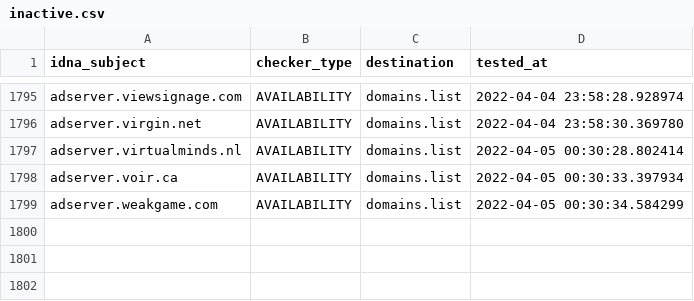
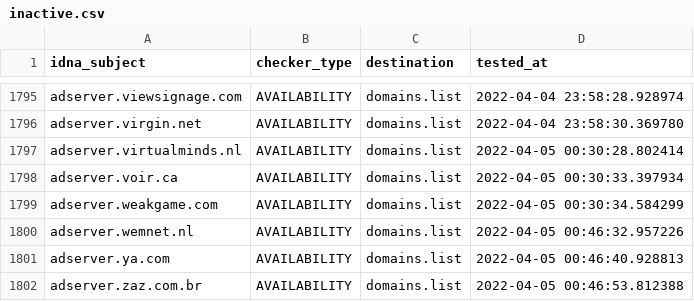
Before and after one commit to Ultimate-Hosts-Blacklist/Wiggum27_Blockers, a CSV file: .pyfunceble/inactive.csv, drawn as a sheet; only a part is shown, gaps mark what is left out; the diff names each change by its address in the sheet, - before the commit and + after, or states it on an @@ line.

```diff
--- a/.pyfunceble/inactive.csv
+++ b/.pyfunceble/inactive.csv
+row 1800: adserver.wemnet.nl | AVAILABILITY | domains.list | 2022-04-05 00:46:32.957226
+row 1801: adserver.ya.com | AVAILABILITY | domains.list | 2022-04-05 00:46:40.928813
+row 1802: adserver.zaz.com.br | AVAILABILITY | domains.list | 2022-04-05 00:46:53.812388
```
Also changed, not shown: output/domains.list/continue.csv, 10 other files.
